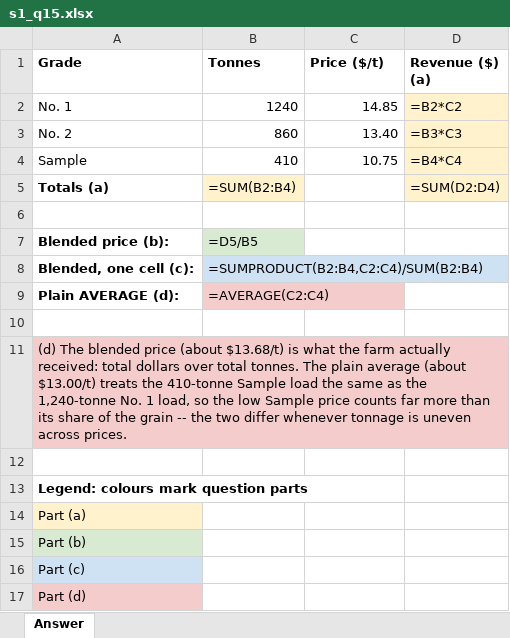
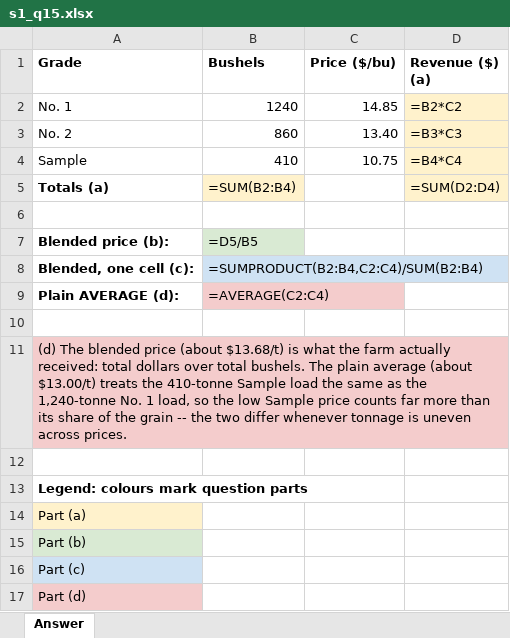
Before and after one commit to peterJslade/arec261-textbook, an Excel workbook: practice/answers/s1_q15.xlsx, sheet Answer, drawn as a sheet; values as stored, in another font and other column widths than the file's, no borders; formulas without a stored value are shown as written; the diff names each change by its address in the sheet, - before the commit and + after, or states it on an @@ line.

```diff
--- a/practice/answers/s1_q15.xlsx (sheet Answer)
+++ b/practice/answers/s1_q15.xlsx (sheet Answer)
-B1: Tonnes
+B1: Bushels
-C1: Price ($/t)
+C1: Price ($/bu)
-A11 (Grade): …over total tonnes. The plain…
+A11 (Grade): …over total bushels. The plain…
```
Also changed, not shown: 1 other file.
